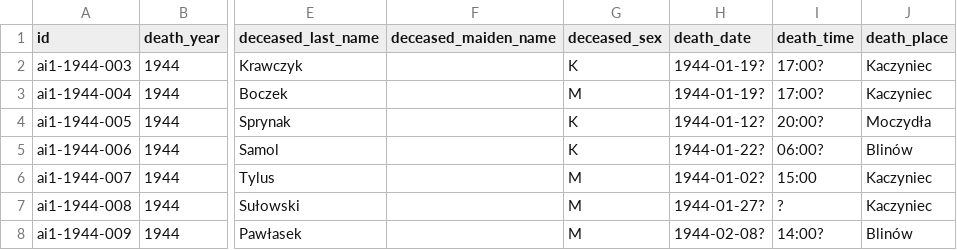
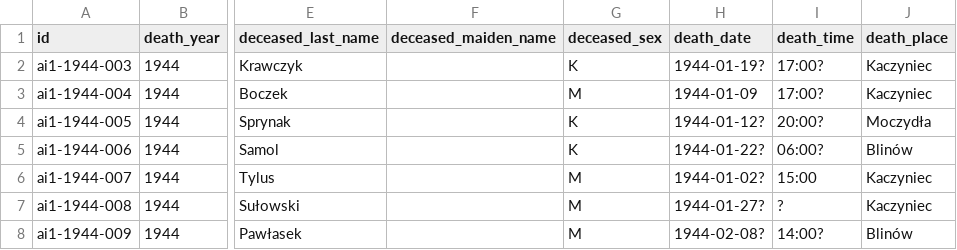
Before and after one commit to toxiconus/genealog-indexer-v7.1, a CSV file: public/konsolidacja/haiku/ZGONY_1944_ai1_import.csv, drawn as a sheet; only a part is shown, gaps mark what is left out; the diff names each change by its address in the sheet, - before the commit and + after, or states it on an @@ line.

```diff
--- a/public/konsolidacja/haiku/ZGONY_1944_ai1_import.csv
+++ b/public/konsolidacja/haiku/ZGONY_1944_ai1_import.csv
-H3 (death_date): 1944-01-19?
+H3 (death_date): 1944-01-09
```
